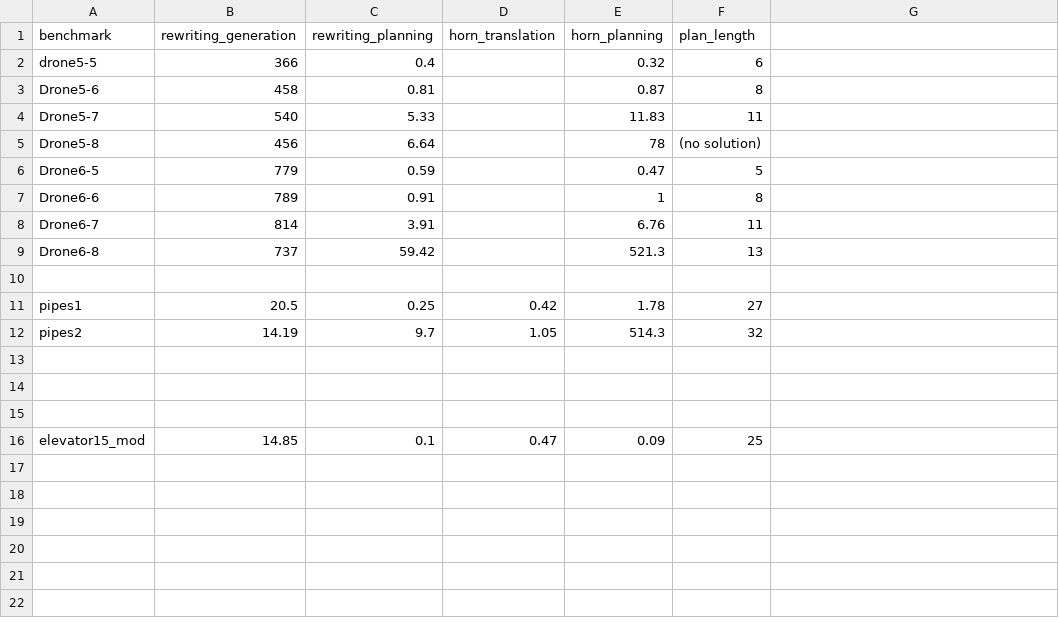
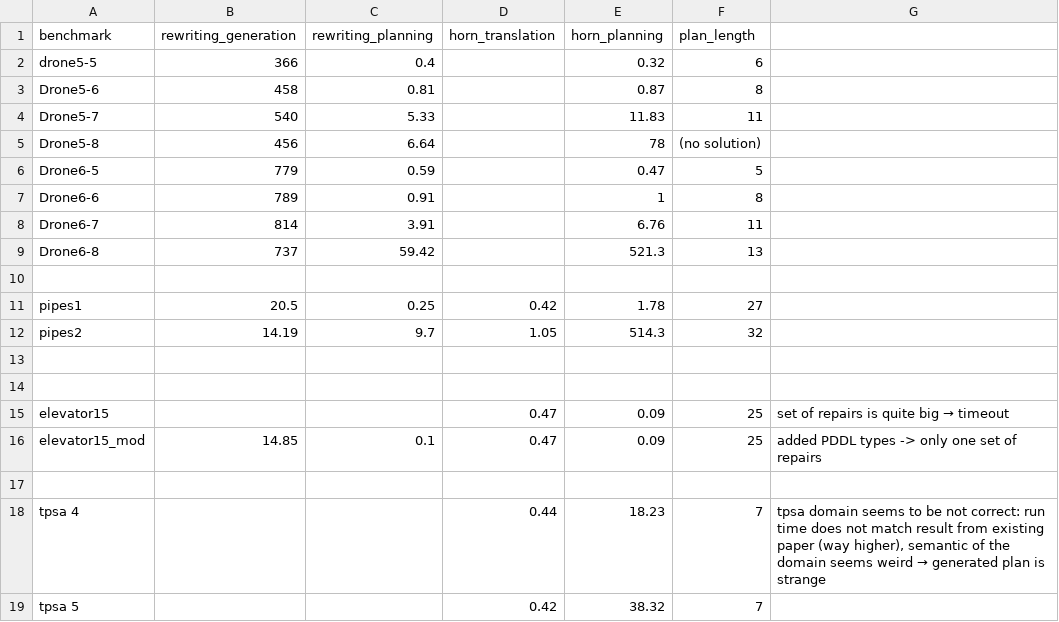
Before and after one commit to PKoopmann/om-pmc-planning, a CSV file: coordinator/evaluation.csv, drawn as a sheet; removed rows and columns are numbered as before the commit, all else as after; the diff names each change by its address in the sheet, - before the commit and + after, or states it on an @@ line.

```diff
--- a/coordinator/evaluation.csv
+++ b/coordinator/evaluation.csv
+row 15: elevator15 |  |  | 0.47 | 0.09 | 25 | set of repairs is quite big → timeout
+row 16: elevator15_mod | 14.85 | 0.1 | 0.47 | 0.09 | 25 | added PDDL types -> only one set of repairs
-row 16: elevator15_mod | 14.85 | 0.1 | 0.47 | 0.09 | 25
+row 18: tpsa 4 |  |  | 0.44 | 18.23 | 7 | tpsa domain seems to be not correct: run time does not match result from existing paper (way higher), semantic of the domain seems weird → generated plan is strange
+row 19: tpsa 5 |  |  | 0.42 | 38.32 | 7
```
Also changed, not shown: 53 other files.
